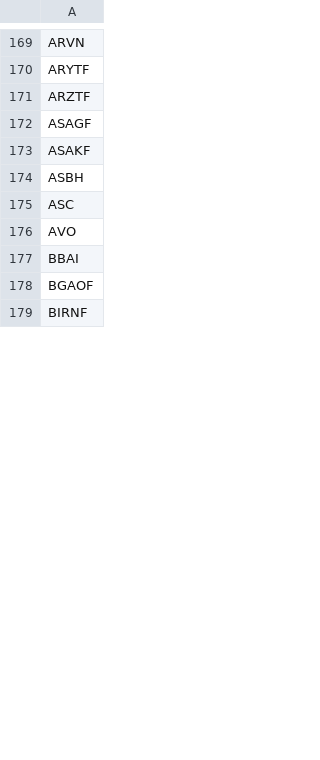
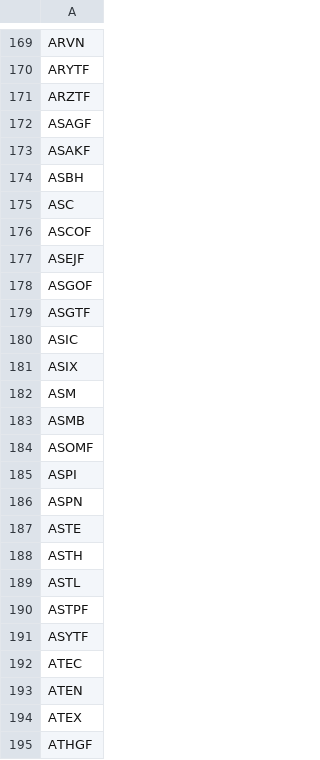
Before and after one commit to JuanFigueroaDS/smallcaps, a CSV file: universe.csv, drawn as a sheet; only a part is shown, gaps mark what is left out; the shorter side is filled out with more unchanged rows; the diff covers the shown part only.

```diff
--- a/universe.csv
+++ b/universe.csv
@@ -175 +175,21 @@ ASBH
 ASC
+ASCOF
+ASEJF
+ASGOF
+ASGTF
+ASIC
+ASIX
+ASM
+ASMB
+ASOMF
+ASPI
+ASPN
+ASTE
+ASTH
+ASTL
+ASTPF
+ASYTF
+ATEC
+ATEN
+ATEX
+ATHGF
```
Also changed, not shown: 105 added rows elsewhere in this file, 1 other file.
